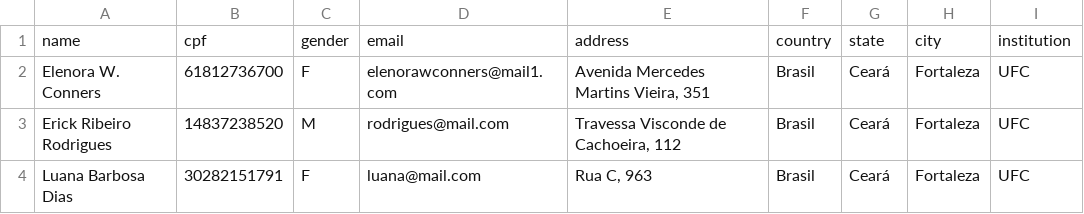
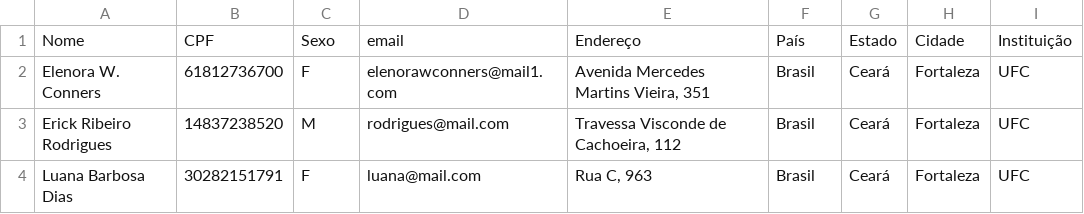
Before and after one commit to ufcvirtual/solar, a CSV file: public/modelo-importacao.csv, drawn as a sheet.

```diff
--- a/public/modelo-importacao.csv
+++ b/public/modelo-importacao.csv
@@ -1,2 +1,2 @@
-name;cpf;gender;email;address;country;state;city;institution
+Nome;CPF;Sexo;email;Endereço;País;Estado;Cidade;Instituição
 Elenora W. Conners;61812736700;F;elenorawconners@mail1.com;"Avenida Mercedes Martins Vieira, 351";Brasil;Ceará;Fortaleza;UFC
```
Also changed, not shown: 1 other file.
